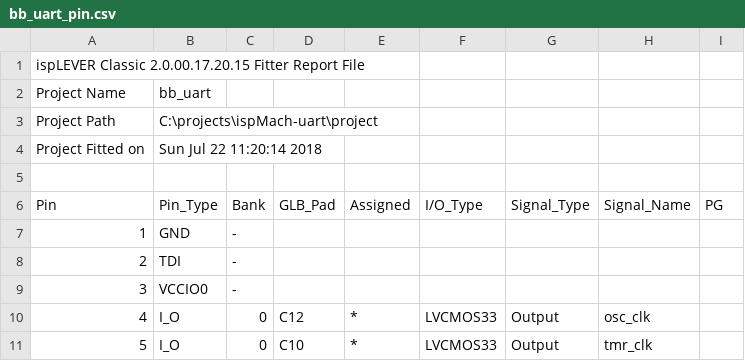
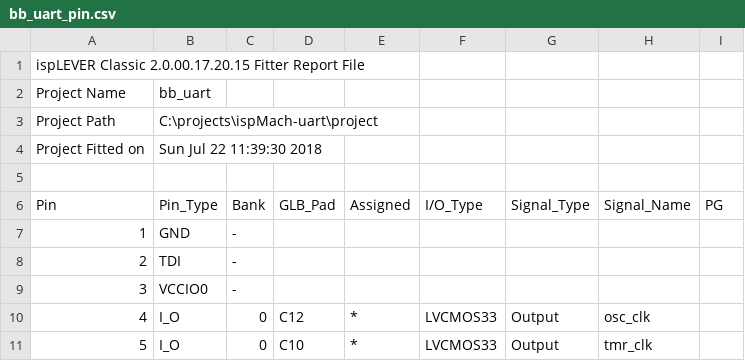
Before and after one commit to hpaluch/ispMach-uart, a CSV file: project/bb_uart_pin.csv, drawn as a sheet; only a part is shown.

```diff
--- a/project/bb_uart_pin.csv
+++ b/project/bb_uart_pin.csv
@@ -3,3 +3,3 @@ Project Name,bb_uart
 Project Path,C:\projects\ispMach-uart\project
-Project Fitted on,Sun Jul 22 11:20:14 2018
+Project Fitted on,Sun Jul 22 11:39:30 2018
 
```
Also changed, not shown: 4 other files.
